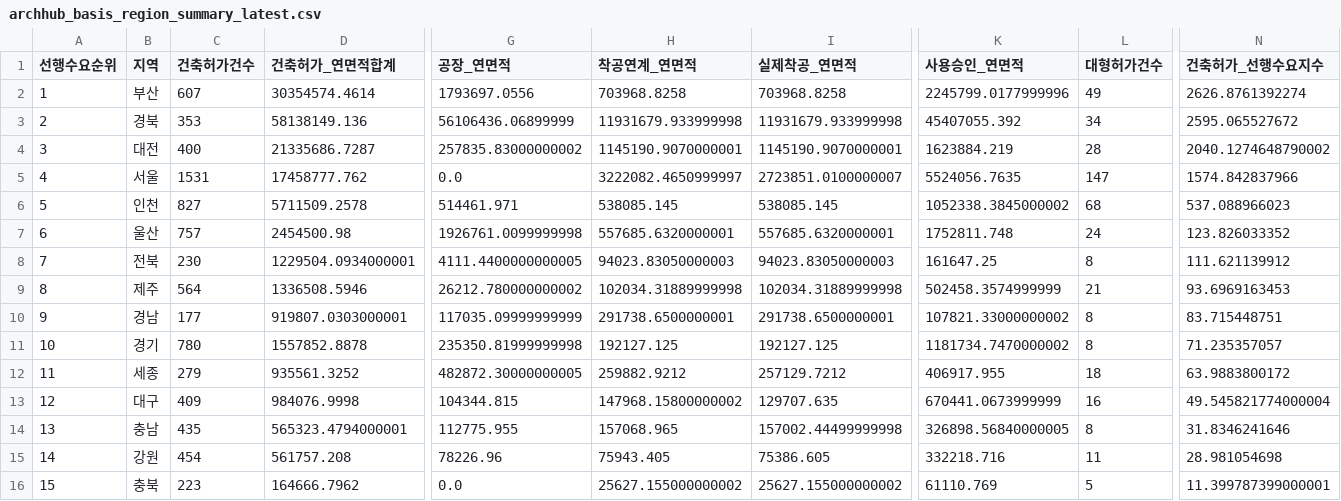
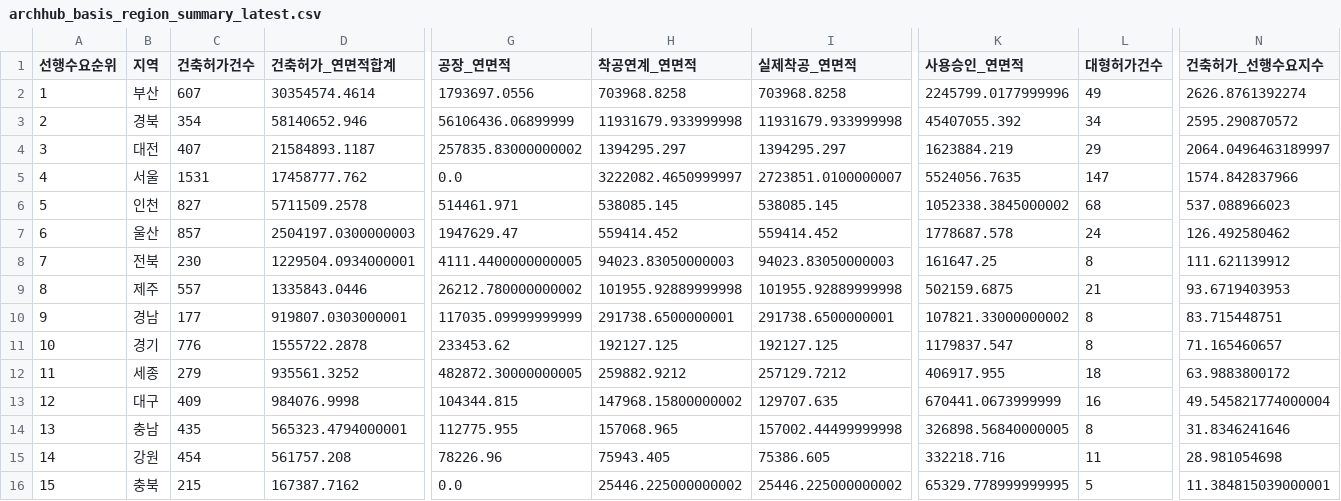
Before and after one commit to Ronaldooh123/steel-demand-report, a CSV file: data/cache/archhub_basis_region_summary_latest.csv, drawn as a sheet; only a part is shown, gaps mark what is left out; the diff names each change by its address in the sheet, - before the commit and + after, or states it on an @@ line.

```diff
--- a/data/cache/archhub_basis_region_summary_latest.csv
+++ b/data/cache/archhub_basis_region_summary_latest.csv
-C3 (건축허가건수): 353
+C3 (건축허가건수): 354
-D3 (건축허가_연면적합계): 58138149.136
+D3 (건축허가_연면적합계): 58140652.946
-N3 (건축허가_선행수요지수): 2595.065527672
+N3 (건축허가_선행수요지수): 2595.290870572
-C4 (건축허가건수): 400
+C4 (건축허가건수): 407
-D4 (건축허가_연면적합계): 21335686.7287
+D4 (건축허가_연면적합계): 21584893.1187
-H4 (착공연계_연면적): 1145190.9070000001
+H4 (착공연계_연면적): 1394295.297
-I4 (실제착공_연면적): 1145190.9070000001
+I4 (실제착공_연면적): 1394295.297
-L4 (대형허가건수): 28
+L4 (대형허가건수): 29
-N4 (건축허가_선행수요지수): 2040.1274648790002
+N4 (건축허가_선행수요지수): 2064.0496463189997
-C7 (건축허가건수): 757
+C7 (건축허가건수): 857
-D7 (건축허가_연면적합계): 2454500.98
+D7 (건축허가_연면적합계): 2504197.0300000003
-G7 (공장_연면적): 1926761.0099999998
+G7 (공장_연면적): 1947629.47
-H7 (착공연계_연면적): 557685.6320000001
+H7 (착공연계_연면적): 559414.452
-I7 (실제착공_연면적): 557685.6320000001
+I7 (실제착공_연면적): 559414.452
-K7 (사용승인_연면적): 1752811.748
+K7 (사용승인_연면적): 1778687.578
-N7 (건축허가_선행수요지수): 123.826033352
+N7 (건축허가_선행수요지수): 126.492580462
-C9 (건축허가건수): 564
+C9 (건축허가건수): 557
-D9 (건축허가_연면적합계): 1336508.5946
+D9 (건축허가_연면적합계): 1335843.0446
-H9 (착공연계_연면적): 102034.31889999998
+H9 (착공연계_연면적): 101955.92889999998
-I9 (실제착공_연면적): 102034.31889999998
+I9 (실제착공_연면적): 101955.92889999998
-K9 (사용승인_연면적): 502458.3574999999
+K9 (사용승인_연면적): 502159.6875
-N9 (건축허가_선행수요지수): 93.6969163453
+N9 (건축허가_선행수요지수): 93.6719403953
-C11 (건축허가건수): 780
+C11 (건축허가건수): 776
-D11 (건축허가_연면적합계): 1557852.8878
+D11 (건축허가_연면적합계): 1555722.2878
-G11 (공장_연면적): 235350.81999999998
+G11 (공장_연면적): 233453.62
-K11 (사용승인_연면적): 1181734.7470000002
+K11 (사용승인_연면적): 1179837.547
-N11 (건축허가_선행수요지수): 71.235357057
+N11 (건축허가_선행수요지수): 71.165460657
-C16 (건축허가건수): 223
+C16 (건축허가건수): 215
-D16 (건축허가_연면적합계): 164666.7962
+D16 (건축허가_연면적합계): 167387.7162
-H16 (착공연계_연면적): 25627.155000000002
+H16 (착공연계_연면적): 25446.225000000002
-I16 (실제착공_연면적): 25627.155000000002
+I16 (실제착공_연면적): 25446.225000000002
-K16 (사용승인_연면적): 61110.769
+K16 (사용승인_연면적): 65329.778999999995
-N16 (건축허가_선행수요지수): 11.399787399000001
+N16 (건축허가_선행수요지수): 11.384815039000001
```
Also changed, not shown: 2 other files.
